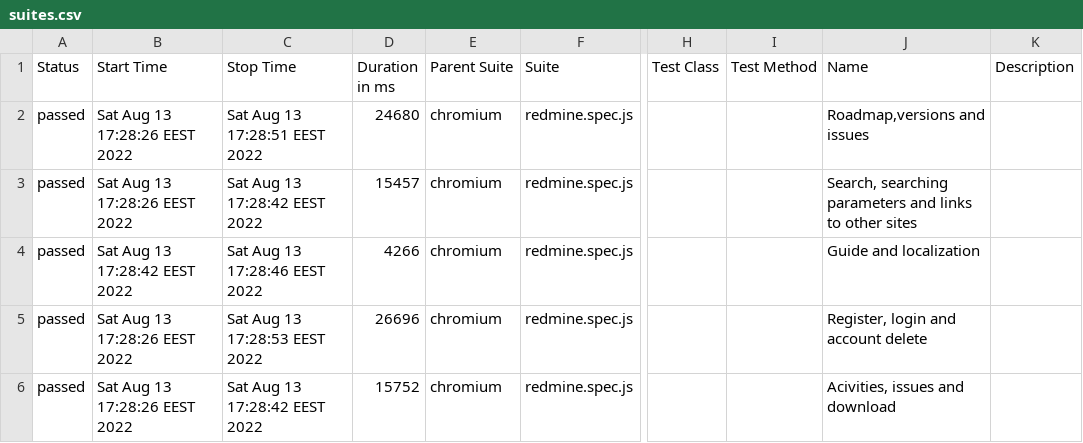
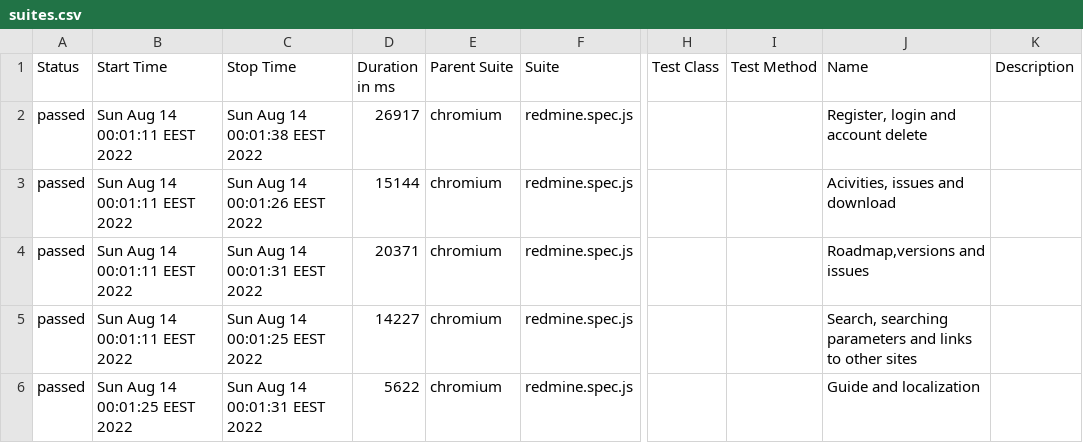
Before and after one commit to SRVFLLN/redmine-tests, a CSV file: allure-report/data/suites.csv, drawn as a sheet; only a part is shown, gaps mark what is left out; the diff names each change by its address in the sheet, - before the commit and + after, or states it on an @@ line.

```diff
--- a/allure-report/data/suites.csv
+++ b/allure-report/data/suites.csv
-B2:B3 (Start Time): Sat Aug 13 17:28:26 EEST 2022
+B2:B3 (Start Time): Sun Aug 14 00:01:11 EEST 2022
-C2 (Stop Time): Sat Aug 13 17:28:51 EEST 2022
+C2 (Stop Time): Sun Aug 14 00:01:38 EEST 2022
-D2 (Duration in ms): 24680
+D2 (Duration in ms): 26917
-J2 (Name): Roadmap,versions and issues
+J2 (Name): Register, login and account delete
-C3 (Stop Time): Sat Aug 13 17:28:42 EEST 2022
+C3 (Stop Time): Sun Aug 14 00:01:26 EEST 2022
-D3 (Duration in ms): 15457
+D3 (Duration in ms): 15144
-J3 (Name): Search, searching parameters and links to other sites
+J3 (Name): Acivities, issues and download
-B4 (Start Time): Sat Aug 13 17:28:42 EEST 2022
+B4 (Start Time): Sun Aug 14 00:01:11 EEST 2022
-C4 (Stop Time): Sat Aug 13 17:28:46 EEST 2022
+C4 (Stop Time): Sun Aug 14 00:01:31 EEST 2022
-D4 (Duration in ms): 4266
+D4 (Duration in ms): 20371
-J4 (Name): Guide and localization
+J4 (Name): Roadmap,versions and issues
-B5 (Start Time): Sat Aug 13 17:28:26 EEST 2022
+B5 (Start Time): Sun Aug 14 00:01:11 EEST 2022
-C5 (Stop Time): Sat Aug 13 17:28:53 EEST 2022
+C5 (Stop Time): Sun Aug 14 00:01:25 EEST 2022
-D5 (Duration in ms): 26696
+D5 (Duration in ms): 14227
-J5 (Name): Register, login and account delete
+J5 (Name): Search, searching parameters and links to other sites
-B6 (Start Time): Sat Aug 13 17:28:26 EEST 2022
+B6 (Start Time): Sun Aug 14 00:01:25 EEST 2022
-C6 (Stop Time): Sat Aug 13 17:28:42 EEST 2022
+C6 (Stop Time): Sun Aug 14 00:01:31 EEST 2022
-D6 (Duration in ms): 15752
+D6 (Duration in ms): 5622
-J6 (Name): Acivities, issues and download
+J6 (Name): Guide and localization
```
Also changed, not shown: 40 other files.
